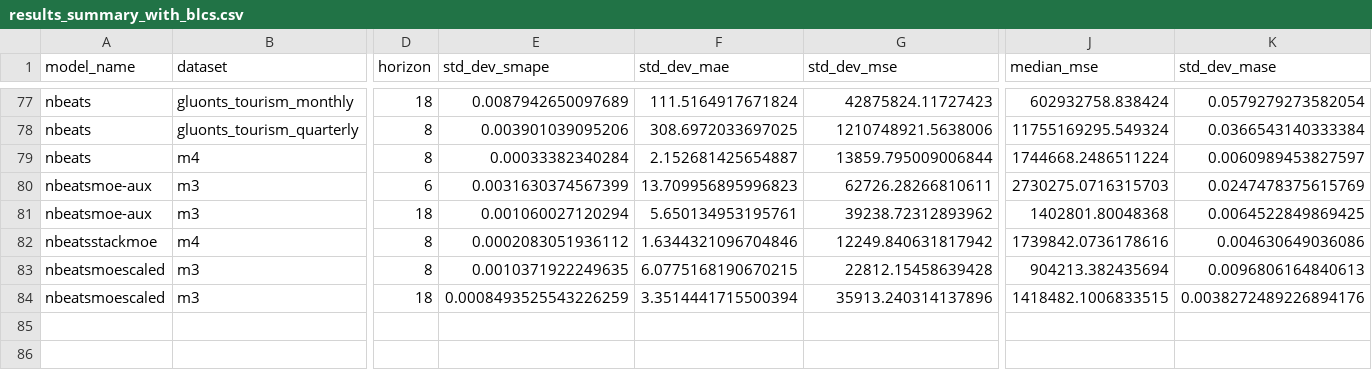
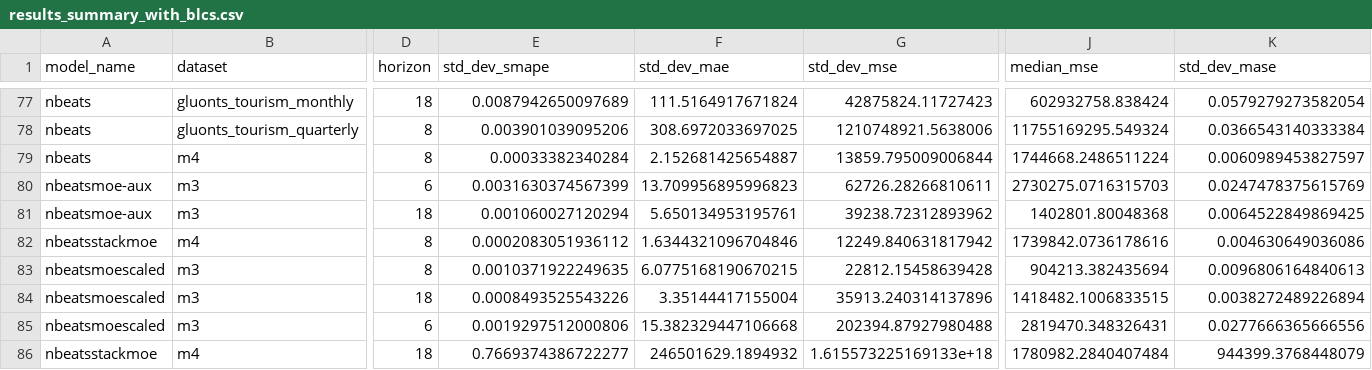
Before and after one commit to zaai-ai/mixture_of_experts_time_series, a CSV file: results_summary_with_blcs.csv, drawn as a sheet; only a part is shown, gaps mark what is left out; rows hold the shown columns only; the diff names each change by its address in the sheet, - before the commit and + after, or states it on an @@ line.

```diff
--- a/results_summary_with_blcs.csv
+++ b/results_summary_with_blcs.csv
-E84 (std_dev_smape): 0.0008493525543226259
+E84 (std_dev_smape): 0.0008493525543226
-F84 (std_dev_mae): 3.3514441715500394
+F84 (std_dev_mae): 3.35144417155004
-K84 (std_dev_mase): 0.0038272489226894176
+K84 (std_dev_mase): 0.0038272489226894
+row 85: nbeatsmoescaled | m3 | 6 | 0.0019297512000806 | 15.382329447106668 | 202394.87927980488 | 2819470.348326431 | 0.0277666365666556
+row 86: nbeatsstackmoe | m4 | 18 | 0.7669374386722277 | 246501629.1894932 | 1.615573225169133e+18 | 1780982.2840407484 | 944399.3768448079
```
Also changed, not shown: results/all_results.csv, 2 other files.
